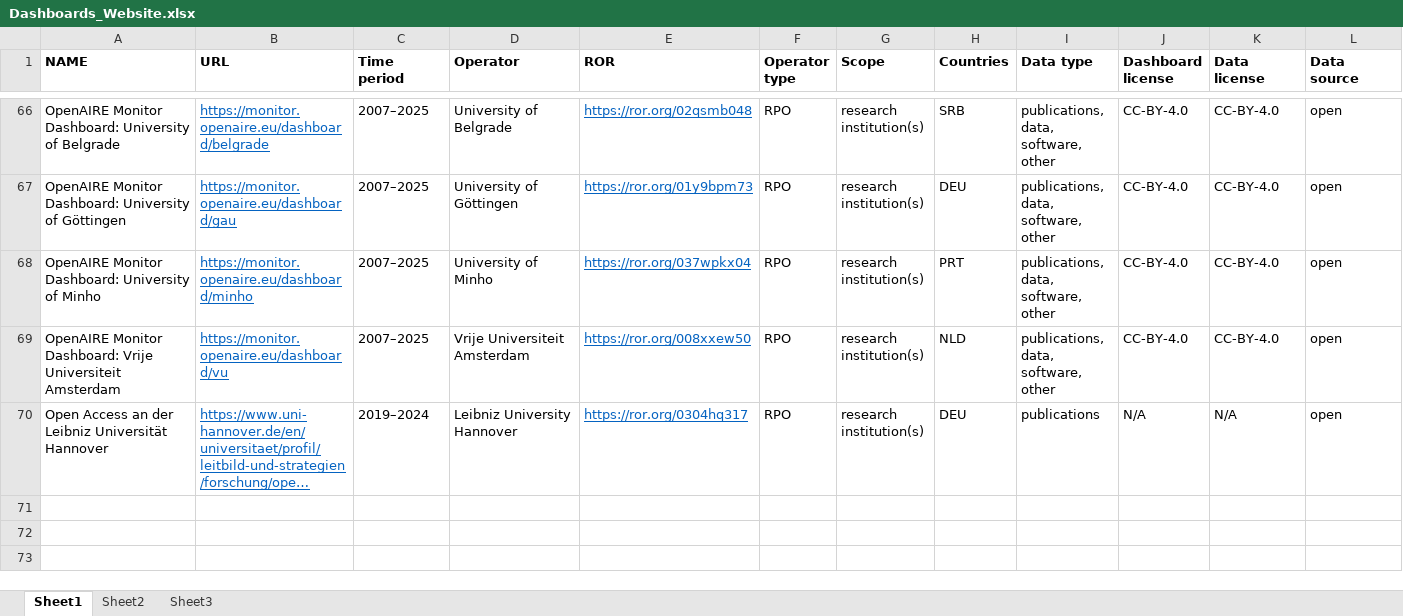
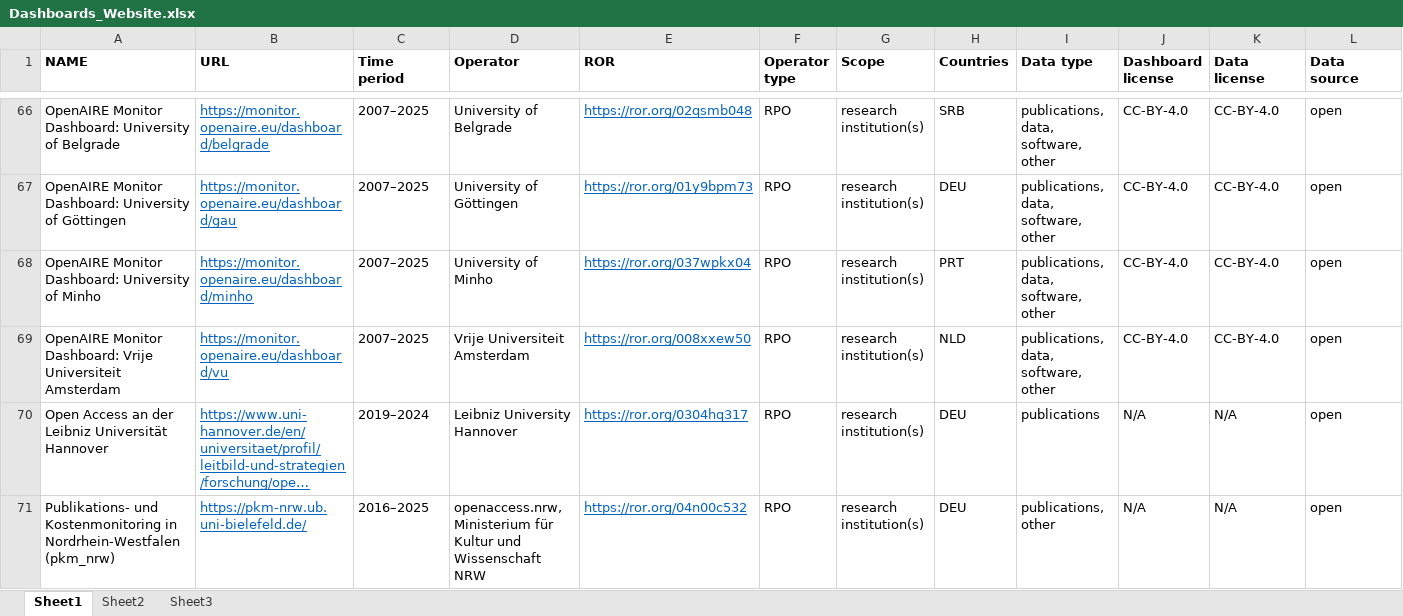
Before and after one commit to oa-datenpraxis/oa-datenpraxis.github.io, an Excel workbook: files/Dashboards_Website.xlsx, sheet Sheet1, drawn as a sheet; only a part is shown, gaps mark what is left out; long unchanged cells end in …; values as stored, in another font and other column widths than the file's, no borders; rows hold the shown columns only; the diff names each change by its address in the sheet, - before the commit and + after, or states it on an @@ line.

Commit message:
Add files via upload

```diff
--- a/files/Dashboards_Website.xlsx (sheet Sheet1)
+++ b/files/Dashboards_Website.xlsx (sheet Sheet1)
+row 71: Publikations- und Kostenmonitoring in Nordrhein-Westfalen (pkm_nrw) | https://pkm-nrw.ub.uni-bielefeld.de/ | 2016–2025 | openaccess.nrw, Ministerium für Kultur und Wissenschaft NRW | https://ror.org/04n00c532 | RPO | research institution(s) | DEU | publications, other | N/A | N/A | open
```
